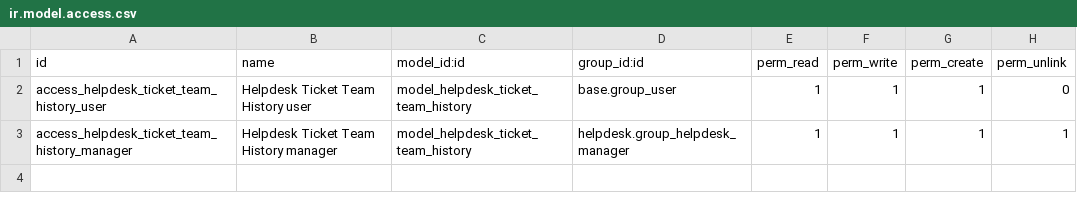
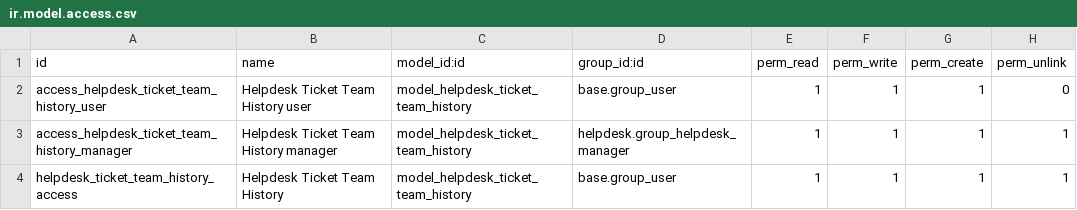
Before and after one commit to Akagami077/odoo17e, a CSV file: custom/addons/helpdesk_custom_report/security/ir.model.access.csv, drawn as a sheet; the diff names each change by its address in the sheet, - before the commit and + after, or states it on an @@ line.

Commit message:
update helpdesk history security

```diff
--- a/custom/addons/helpdesk_custom_report/security/ir.model.access.csv
+++ b/custom/addons/helpdesk_custom_report/security/ir.model.access.csv
+row 4: helpdesk_ticket_team_history_access | Helpdesk Ticket Team History | model_helpdesk_ticket_team_history | base.group_user | 1 | 1 | 1 | 1
```
Also changed, not shown: 5 other files.
